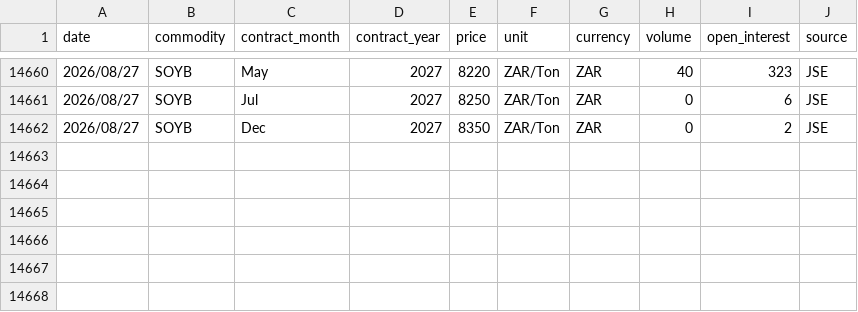
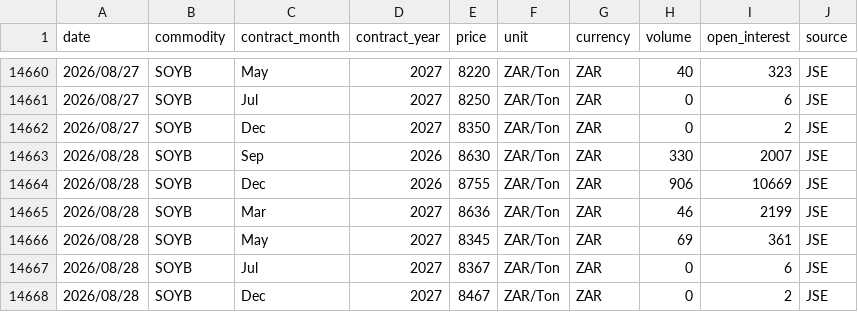
Before and after one commit to GrainDataIntelligence/grain-data-intelligence, a CSV file: data/price_history/Soybeans.csv, drawn as a sheet; only a part is shown, gaps mark what is left out.

```diff
--- a/data/price_history/Soybeans.csv
+++ b/data/price_history/Soybeans.csv
@@ -14662 +14662,7 @@ date,commodity,contract_month,contract_year,price,unit,currency,volume,open_inte
 2026/08/27,SOYB,Dec,2027,8350,ZAR/Ton,ZAR,0,2,JSE
+2026/08/28,SOYB,Sep,2026,8630,ZAR/Ton,ZAR,330,2007,JSE
+2026/08/28,SOYB,Dec,2026,8755,ZAR/Ton,ZAR,906,10669,JSE
+2026/08/28,SOYB,Mar,2027,8636,ZAR/Ton,ZAR,46,2199,JSE
+2026/08/28,SOYB,May,2027,8345,ZAR/Ton,ZAR,69,361,JSE
+2026/08/28,SOYB,Jul,2027,8367,ZAR/Ton,ZAR,0,6,JSE
+2026/08/28,SOYB,Dec,2027,8467,ZAR/Ton,ZAR,0,2,JSE
```
Also changed, not shown: 2 other files.
